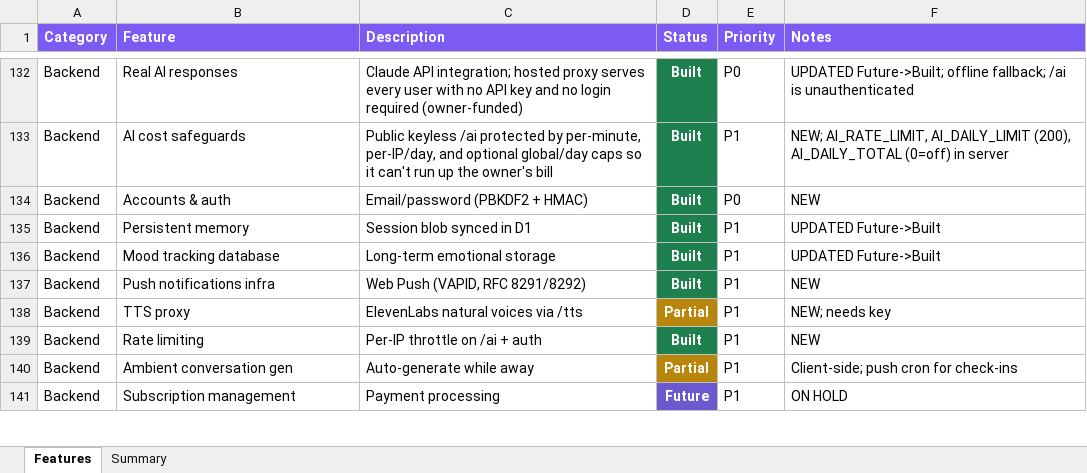
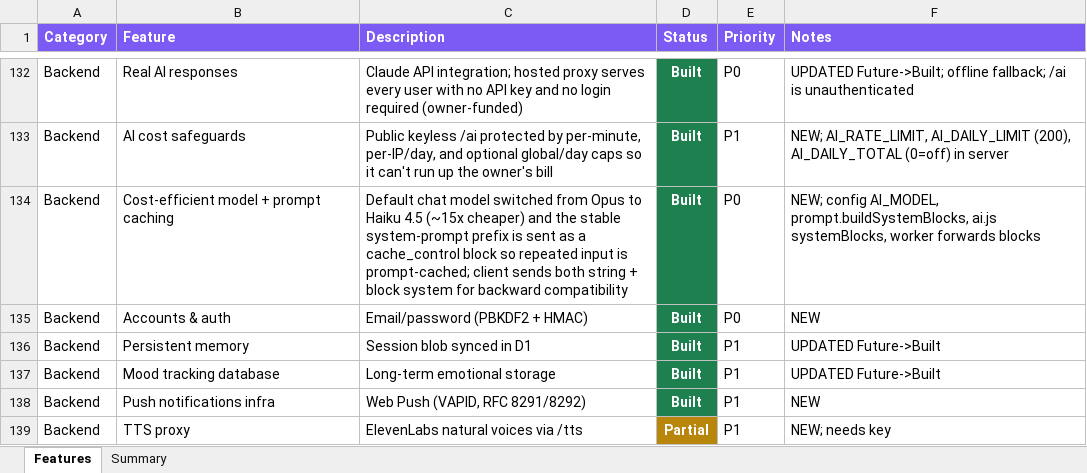
Before and after one commit to lilkkjo082004/other-app, an Excel workbook: docs/OTHER_App_Features.xlsx, sheet Features, drawn as a sheet; only a part is shown, gaps mark what is left out; the shorter side is filled out with more unchanged rows; values as stored, in another font and other column widths than the file's, no borders; the diff names each change by its address in the sheet, - before the commit and + after, or states it on an @@ line.

```diff
--- a/docs/OTHER_App_Features.xlsx (sheet Features)
+++ b/docs/OTHER_App_Features.xlsx (sheet Features)
+row 134: Backend | Cost-efficient model + prompt caching | Default chat model switched from Opus to Haiku 4.5 (~15x cheaper) and the stable system-prompt prefix is sent as a cache_control block so repeated input is prompt-cached; client sends both string + block system for backward compatibility | Built | P0 | NEW; config AI_MODEL, prompt.buildSystemBlocks, ai.js systemBlocks, worker forwards blocks
```
Also changed, not shown: sheet Summary, 5 other files.
